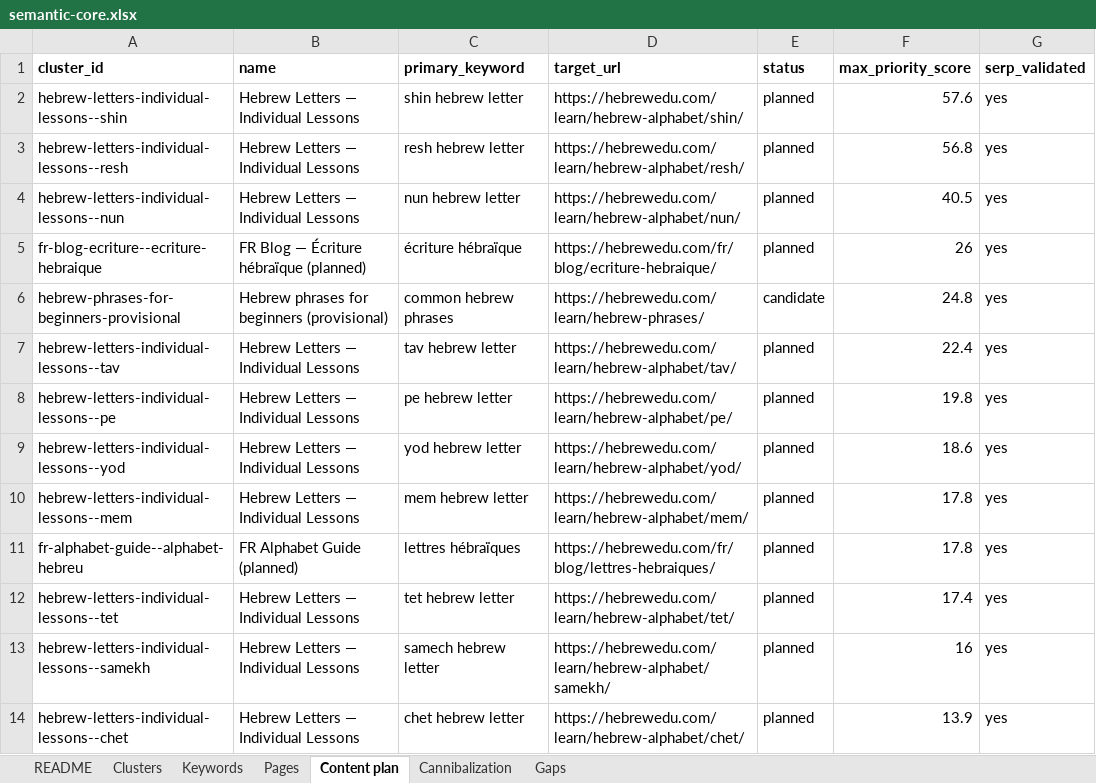
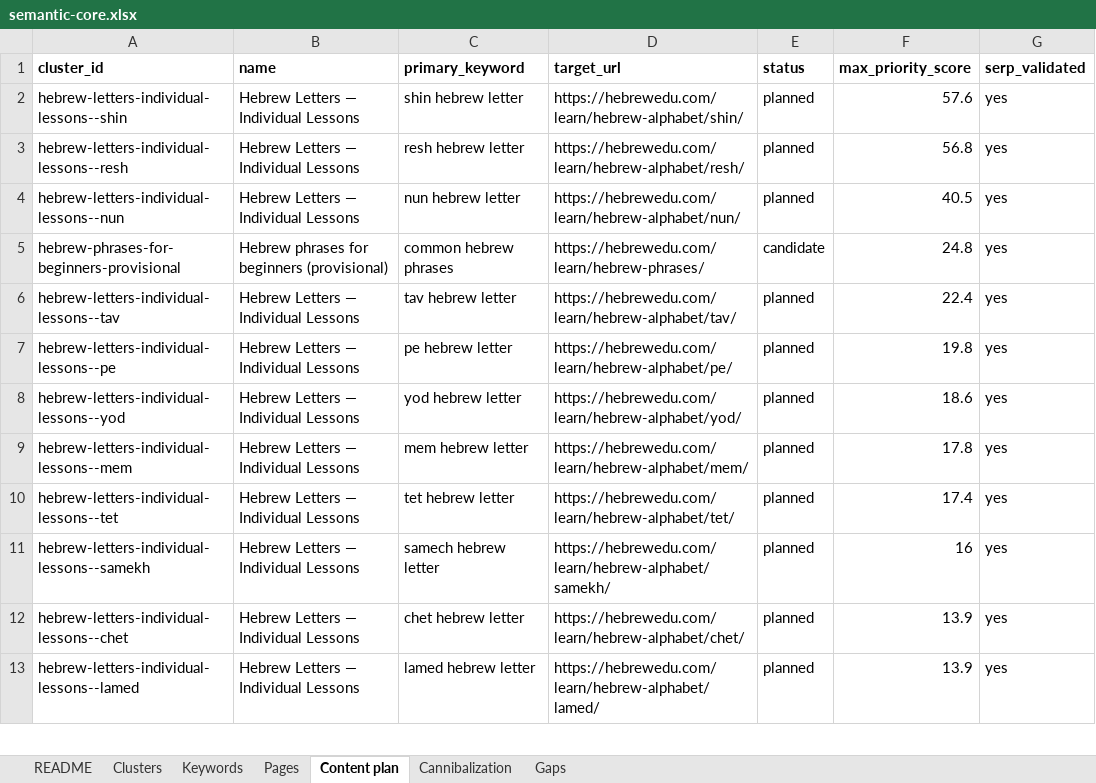
Before and after one commit to vicso-name/hebrewedu-site, an Excel workbook: docs/seo/semantic-core.xlsx, sheet Content plan, drawn as a sheet; only a part is shown; the shorter side is filled out with more unchanged rows; values as stored, in another font and other column widths than the file's, no borders; the diff names each change by its address in the sheet, - before the commit and + after, or states it on an @@ line.

```diff
--- a/docs/seo/semantic-core.xlsx (sheet Content plan)
+++ b/docs/seo/semantic-core.xlsx (sheet Content plan)
-row 5: fr-blog-ecriture--ecriture-hebraique | FR Blog — Écriture hébraïque (planned) | écriture hébraïque | https://hebrewedu.com/fr/blog/ecriture-hebraique/ | planned | 26 | yes
-row 11: fr-alphabet-guide--alphabet-hebreu | FR Alphabet Guide (planned) | lettres hébraïques | https://hebrewedu.com/fr/blog/lettres-hebraiques/ | planned | 17.8 | yes
```
Also changed, not shown: sheet Keywords, sheet Pages, sheet Clusters, sheet Gaps, 15 other files.
